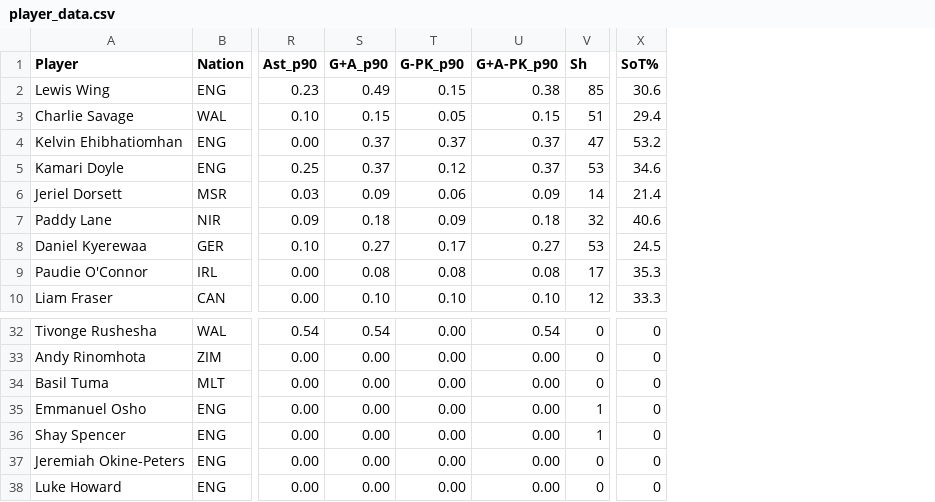
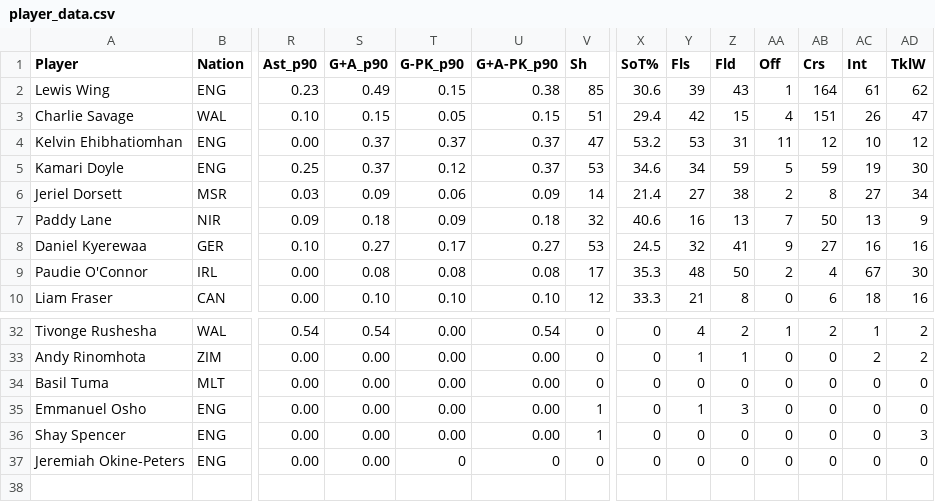
Before and after one commit to MichaelAA6/ReadingStats, a CSV file: app/db/player_data.csv, drawn as a sheet; only a part is shown, gaps mark what is left out; removed rows and columns are numbered as before the commit, all else as after; rows hold the shown columns only; the diff names each change by its address in the sheet, - before the commit and + after, or states it on an @@ line.

Commit message:
chore: added new fields like fouls offsides, crosses, interceptions and tackles

```diff
--- a/app/db/player_data.csv
+++ b/app/db/player_data.csv
+column Y (Fls), rows 2-10: 39 | 42 | 53 | 34 | 27 | 16 | 32 | 48 | 21; rows 32-37: 4 | 1 | 0 | 1 | 0 | 0
+column Z (Fld), rows 2-10: 43 | 15 | 31 | 59 | 38 | 13 | 41 | 50 | 8; rows 32-37: 2 | 1 | 0 | 3 | 0 | 0
+column AA (Off), rows 2-10: 1 | 4 | 11 | 5 | 2 | 7 | 9 | 2 | 0; rows 32-37: 1 | 0 | 0 | 0 | 0 | 0
+column AB (Crs), rows 2-10: 164 | 151 | 12 | 59 | 8 | 50 | 27 | 4 | 6; rows 32-37: 2 | 0 | 0 | 0 | 0 | 0
+column AC (Int), rows 2-10: 61 | 26 | 10 | 19 | 27 | 13 | 16 | 67 | 18; rows 32-37: 1 | 2 | 0 | 0 | 0 | 0
+column AD (TklW), rows 2-10: 62 | 47 | 12 | 30 | 34 | 9 | 16 | 30 | 16; rows 32-37: 2 | 2 | 0 | 0 | 3 | 0
-T37 (G-PK_p90): 0.00
+T37 (G-PK_p90): 0
-U37 (G+A-PK_p90): 0.00
+U37 (G+A-PK_p90): 0
-row 38: Luke Howard | ENG | 0.00 | 0.00 | 0.00 | 0.00 | 0 | 0
```
